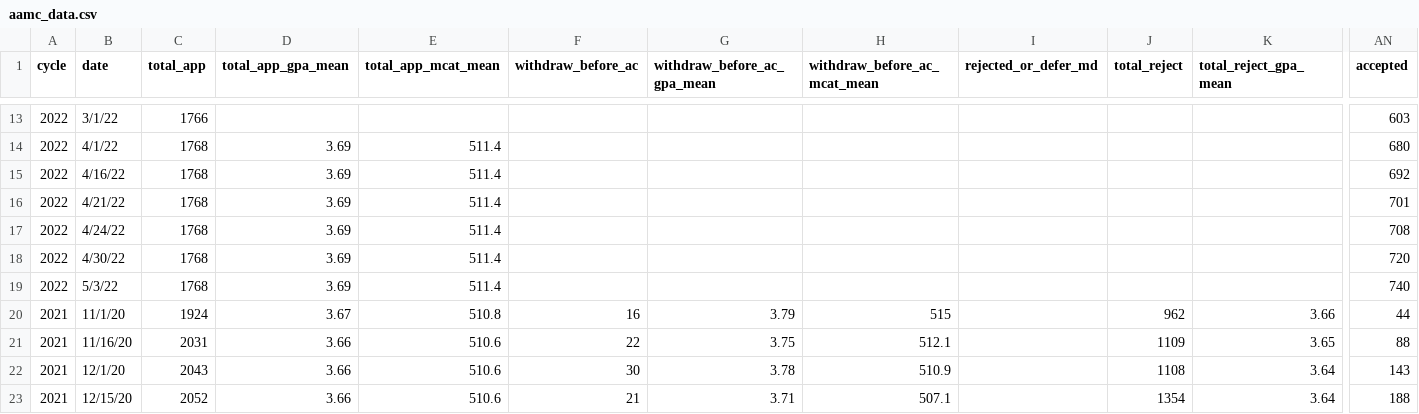
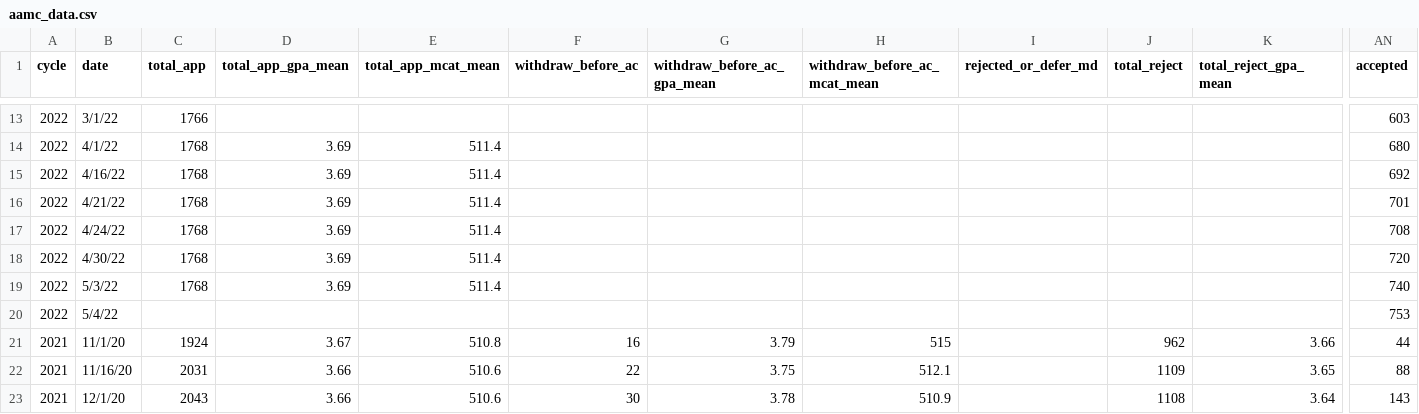
Before and after one commit to RunningMSN/SDN-MD-PhD-Parser, a CSV file: data/aamc_data.csv, drawn as a sheet; only a part is shown, gaps mark what is left out; the shorter side is filled out with more unchanged rows; rows hold the shown columns only; the diff names each change by its address in the sheet, - before the commit and + after, or states it on an @@ line.

Commit message:
Updated with data as of 5/4/2022.

```diff
--- a/data/aamc_data.csv
+++ b/data/aamc_data.csv
+row 20: 2022 | 5/4/22 |  |  |  |  |  |  |  |  |  | 753
```
